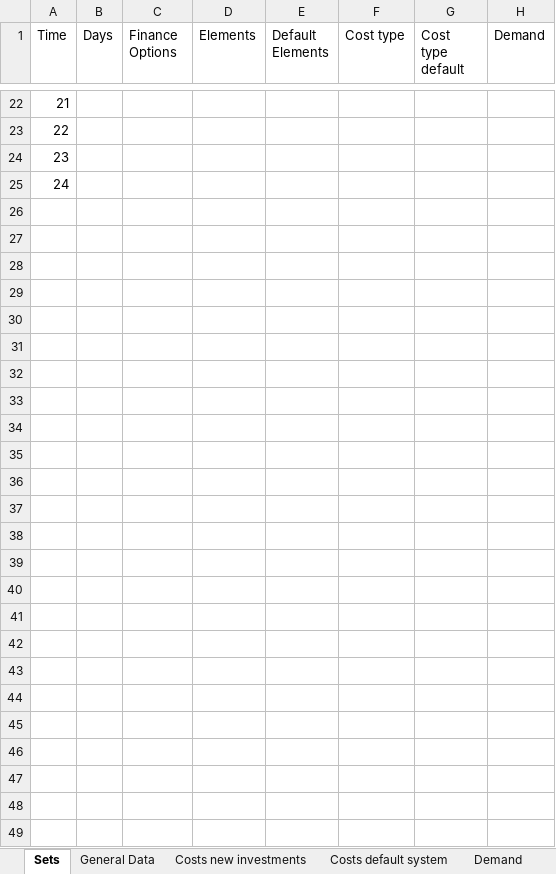
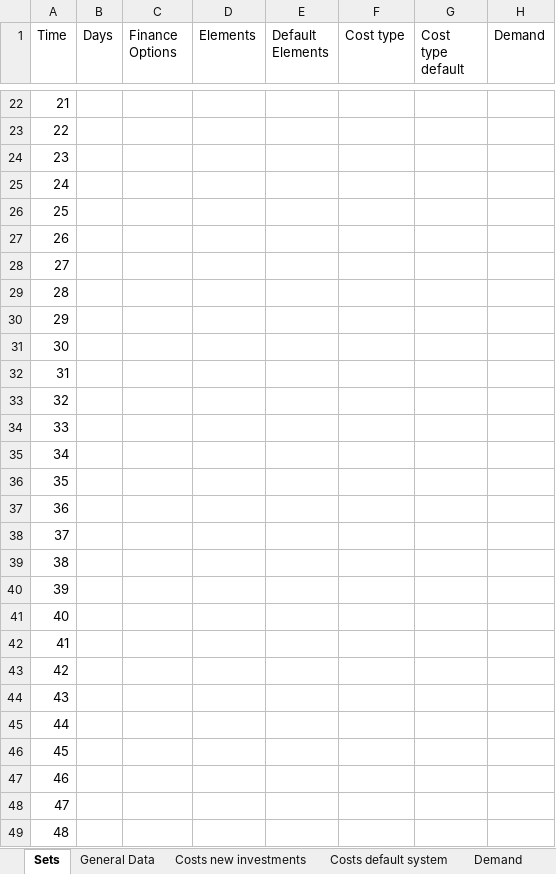
Before and after one commit to luisa-brueser/Optimization_Contracting, an Excel workbook: src/pv_optimizer_contracting/data_input_new_model.xlsx, sheet Sets, drawn as a sheet; only a part is shown, gaps mark what is left out; values as stored, in another font and other column widths than the file's, no borders; rows hold the shown columns only; the diff covers the shown part only; the diff names each change by its address in the sheet, - before the commit and + after, or states it on an @@ line.

```diff
--- a/src/pv_optimizer_contracting/data_input_new_model.xlsx (sheet Sets)
+++ b/src/pv_optimizer_contracting/data_input_new_model.xlsx (sheet Sets)
+row 26: 25
+row 27: 26
+row 28: 27
+row 29: 28
+row 30: 29
+row 31: 30
+row 32: 31
+row 33: 32
+row 34: 33
+row 35: 34
+row 36: 35
+row 37: 36
+row 38: 37
+row 39: 38
+row 40: 39
+row 41: 40
+row 42: 41
+row 43: 42
+row 44: 43
+row 45: 44
+row 46: 45
+row 47: 46
+row 48: 47
+row 49: 48
```
Also changed, not shown: 1 edited cell elsewhere in this sheet, sheet Demand, sheet Irradiation and temperatur, sheet General Data, 2 other files.
